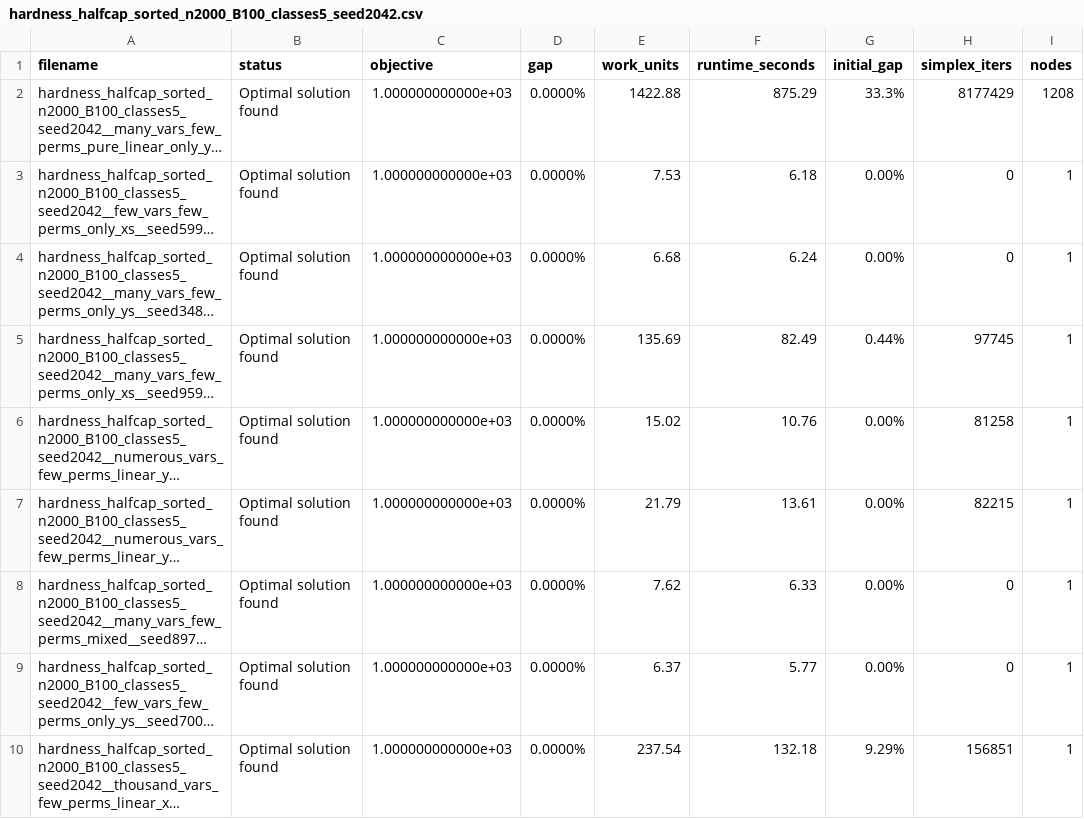
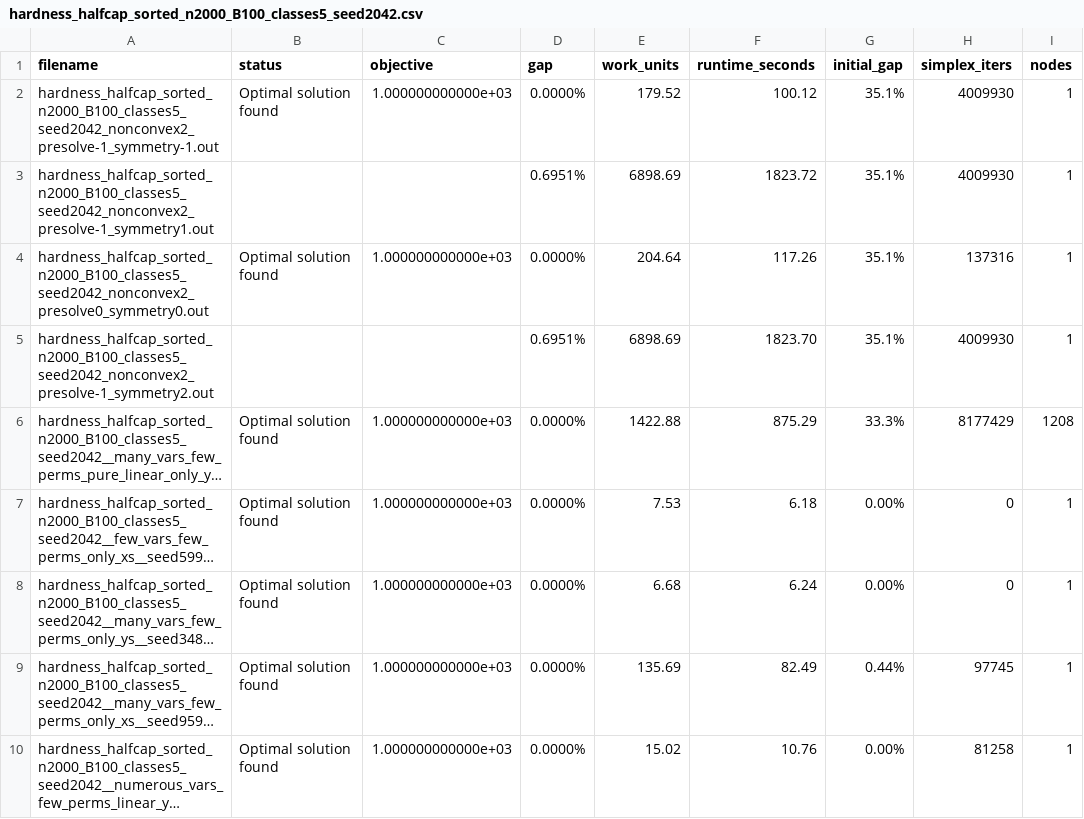
Before and after one commit to merascu/PolynomialSymmetryBreakers, a CSV file: data/csv/hardness_halfcap_sorted_n2000_B100_classes5_seed2042.csv, drawn as a sheet; only a part is shown; the shorter side is filled out with more unchanged rows; long unchanged cells end in …; the diff names each change by its address in the sheet, - before the commit and + after, or states it on an @@ line.

```diff
--- a/data/csv/hardness_halfcap_sorted_n2000_B100_classes5_seed2042.csv
+++ b/data/csv/hardness_halfcap_sorted_n2000_B100_classes5_seed2042.csv
+row 2: hardness_halfcap_sorted_n2000_B100_classes5_seed2042_nonconvex2_presolve-1_symmetry-1.out | Optimal solution found | 1.000000000000e+03 | 0.0000% | 179.52 | 100.12 | 35.1% | 4009930 | 1
+row 3: hardness_halfcap_sorted_n2000_B100_classes5_seed2042_nonconvex2_presolve-1_symmetry1.out |  |  | 0.6951% | 6898.69 | 1823.72 | 35.1% | 4009930 | 1
+row 4: hardness_halfcap_sorted_n2000_B100_classes5_seed2042_nonconvex2_presolve0_symmetry0.out | Optimal solution found | 1.000000000000e+03 | 0.0000% | 204.64 | 117.26 | 35.1% | 137316 | 1
+row 5: hardness_halfcap_sorted_n2000_B100_classes5_seed2042_nonconvex2_presolve-1_symmetry2.out |  |  | 0.6951% | 6898.69 | 1823.70 | 35.1% | 4009930 | 1
```
Also changed, not shown: data/csv/hardness_halfcap_sorted_n1000_B100_classes9_seed1042.csv, data/csv/hardness_halfcap_sorted_n1024_B100_classes7_seed1066.csv, 1 other file.
